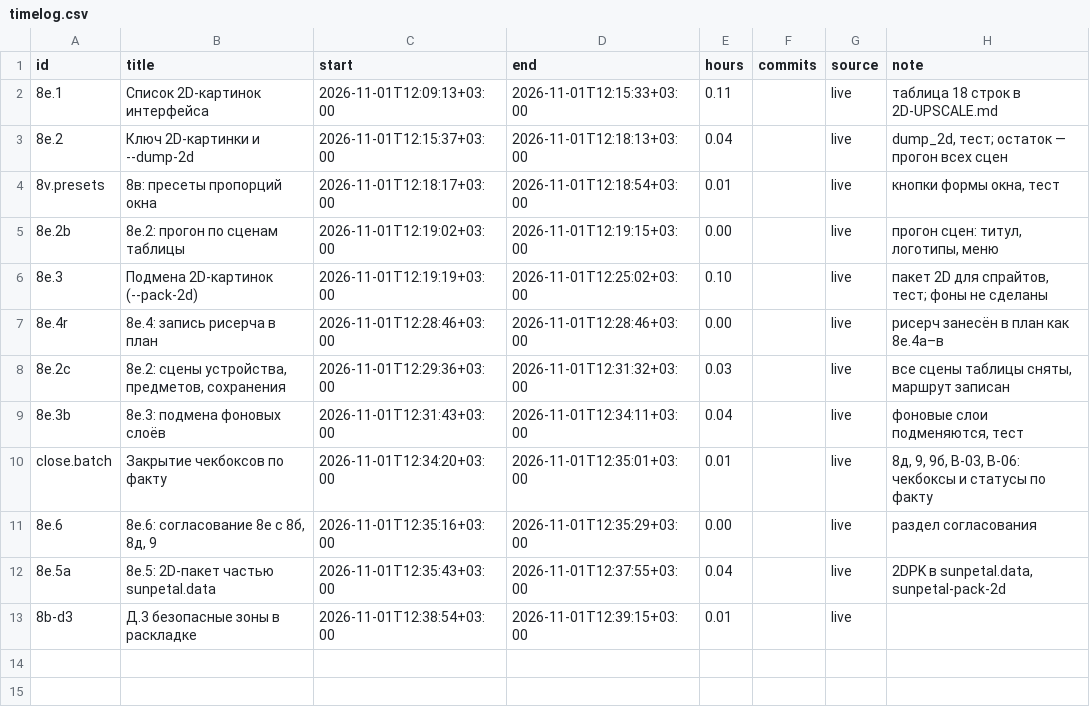
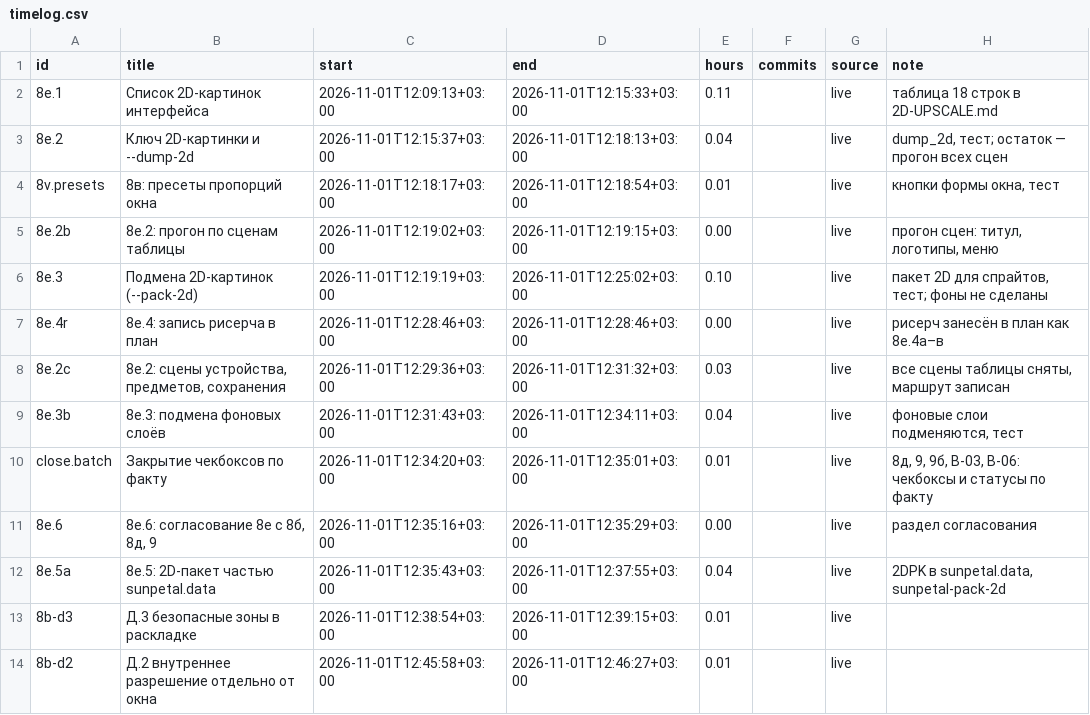
Before and after one commit to DmitriiTrifonov/sunpetal, a CSV file: tools/roadmap/timelog.csv, drawn as a sheet.

```diff
--- a/tools/roadmap/timelog.csv
+++ b/tools/roadmap/timelog.csv
@@ -13 +13,2 @@ close.batch,Закрытие чекбоксов по факту,2026-11-01T12:34
 8b-d3,Д.3 безопасные зоны в раскладке,2026-11-01T12:38:54+03:00,2026-11-01T12:39:15+03:00,0.01,,live,
+8b-d2,Д.2 внутреннее разрешение отдельно от окна,2026-11-01T12:45:58+03:00,2026-11-01T12:46:27+03:00,0.01,,live,
```
Also changed, not shown: tools/roadmap/history.csv, 5 other files.
